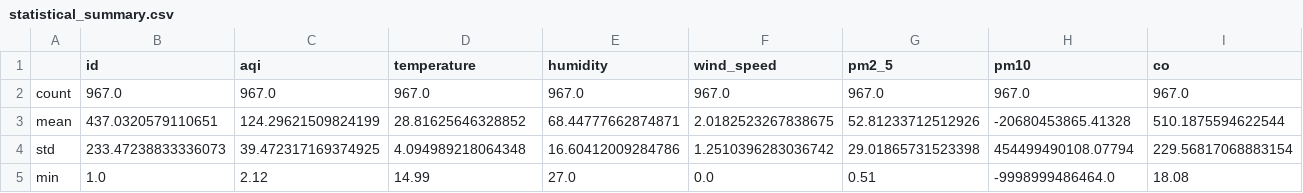
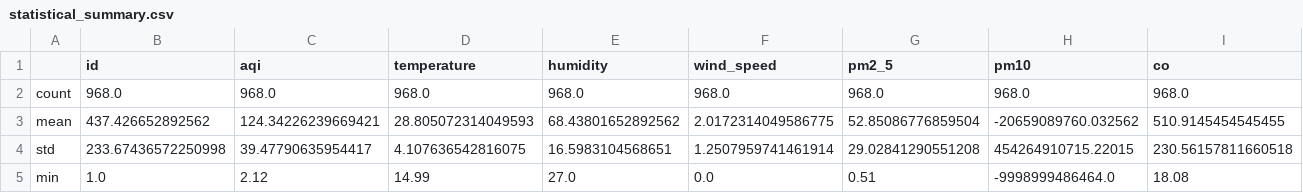
Before and after one commit to HibaAmin12/aqi-data-logger, a CSV file: eda_outputs/statistical_summary.csv, drawn as a sheet; only a part is shown; the diff covers the shown part only; the diff names each change by its address in the sheet, - before the commit and + after, or states it on an @@ line.

```diff
--- a/eda_outputs/statistical_summary.csv
+++ b/eda_outputs/statistical_summary.csv
-B2 (id): 967.0
+B2 (id): 968.0
-C2 (aqi): 967.0
+C2 (aqi): 968.0
-D2 (temperature): 967.0
+D2 (temperature): 968.0
-E2 (humidity): 967.0
+E2 (humidity): 968.0
-F2 (wind_speed): 967.0
+F2 (wind_speed): 968.0
-G2 (pm2_5): 967.0
+G2 (pm2_5): 968.0
-H2 (pm10): 967.0
+H2 (pm10): 968.0
-I2 (co): 967.0
+I2 (co): 968.0
-B3 (id): 437.0320579110651
+B3 (id): 437.426652892562
-C3 (aqi): 124.29621509824199
+C3 (aqi): 124.34226239669421
-D3 (temperature): 28.81625646328852
+D3 (temperature): 28.805072314049593
-E3 (humidity): 68.44777662874871
+E3 (humidity): 68.43801652892562
-F3 (wind_speed): 2.0182523267838675
+F3 (wind_speed): 2.0172314049586775
-G3 (pm2_5): 52.81233712512926
+G3 (pm2_5): 52.85086776859504
-H3 (pm10): -20680453865.41328
+H3 (pm10): -20659089760.032562
-I3 (co): 510.1875594622544
+I3 (co): 510.9145454545455
-B4 (id): 233.47238833336073
+B4 (id): 233.67436572250998
-C4 (aqi): 39.472317169374925
+C4 (aqi): 39.47790635954417
-D4 (temperature): 4.094989218064348
+D4 (temperature): 4.107636542816075
-E4 (humidity): 16.60412009284786
+E4 (humidity): 16.5983104568651
-F4 (wind_speed): 1.2510396283036742
+F4 (wind_speed): 1.2507959741461914
-G4 (pm2_5): 29.01865731523398
+G4 (pm2_5): 29.02841290551208
-H4 (pm10): 454499490108.07794
+H4 (pm10): 454264910715.22015
-I4 (co): 229.56817068883154
+I4 (co): 230.56157811660518
```
Also changed, not shown: 22 edited cells elsewhere in this file, eda_outputs/standardized_data.csv, 19 other files.
